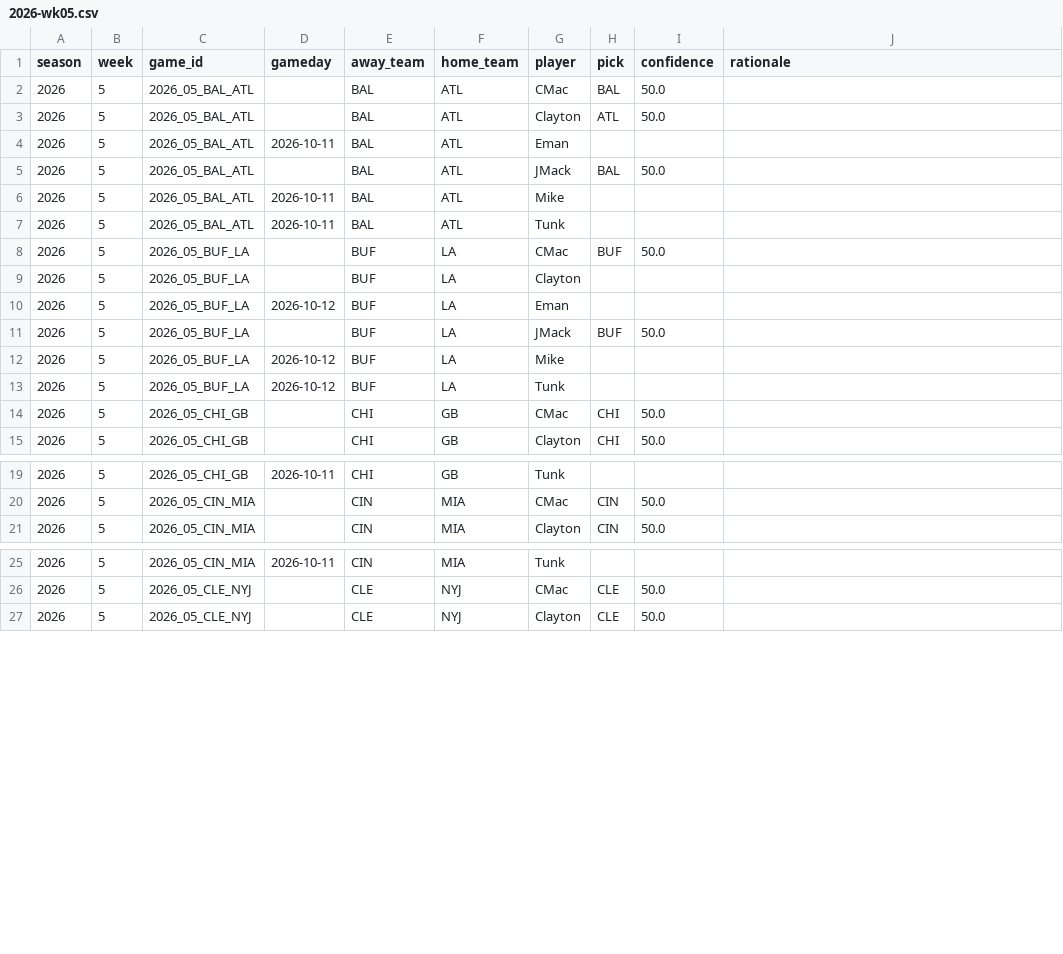
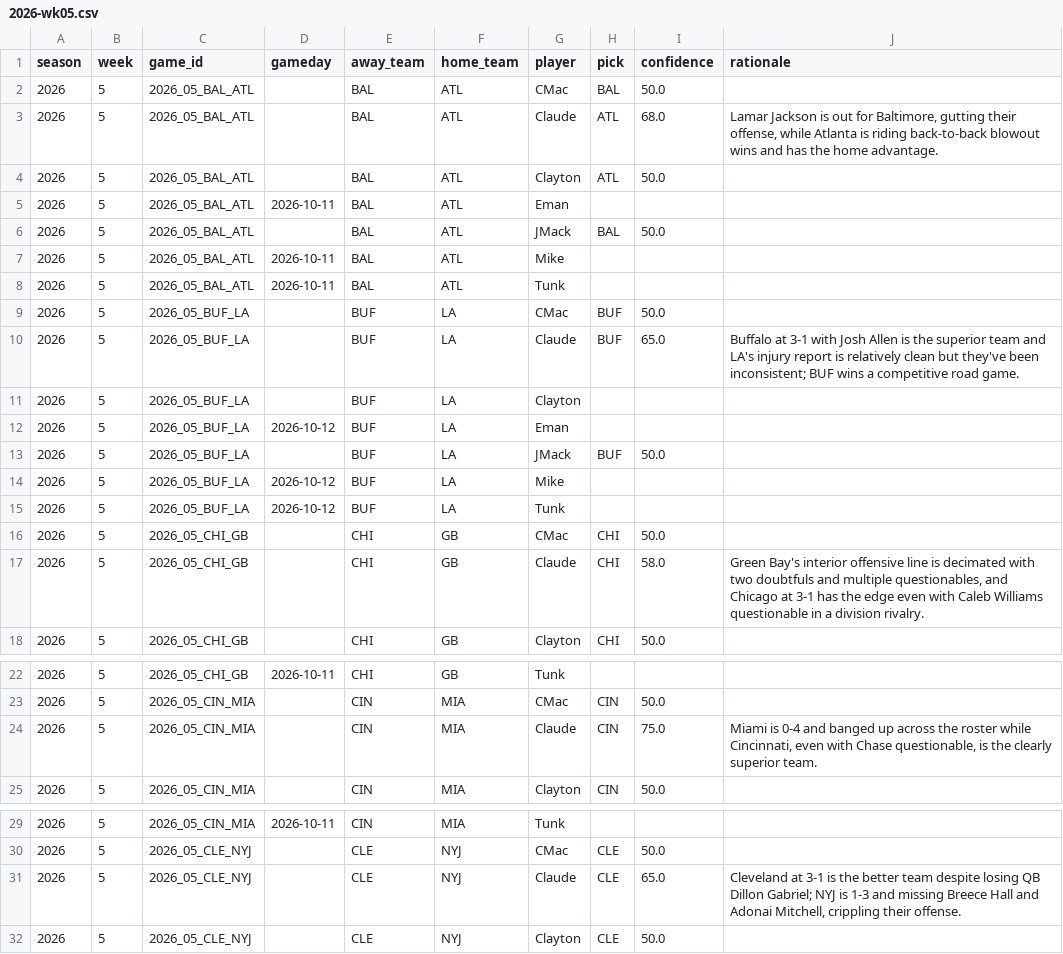
Before and after one commit to JimmyMick/nfl-pickem, a CSV file: predictions/picks/2026-wk05.csv, drawn as a sheet; only a part is shown, gaps mark what is left out; the diff covers the shown part only; the diff names each change by its address in the sheet, - before the commit and + after, or states it on an @@ line.

Commit message:
picks: Claude (AI expert) 2026 wk05 — blind, as-of-Thursday-morning data

```diff
--- a/predictions/picks/2026-wk05.csv
+++ b/predictions/picks/2026-wk05.csv
+row 3: 2026 | 5 | 2026_05_BAL_ATL |  | BAL | ATL | Claude | ATL | 68.0 | Lamar Jackson is out for Baltimore, gutting their offense, while Atlanta is riding back-to-back blowout wins and has the home advantage.
+row 10: 2026 | 5 | 2026_05_BUF_LA |  | BUF | LA | Claude | BUF | 65.0 | Buffalo at 3-1 with Josh Allen is the superior team and LA's injury report is relatively clean but they've been inconsistent; BUF wins a competitive road game.
+row 17: 2026 | 5 | 2026_05_CHI_GB |  | CHI | GB | Claude | CHI | 58.0 | Green Bay's interior offensive line is decimated with two doubtfuls and multiple questionables, and Chicago at 3-1 has the edge even with Caleb Williams questionable in a division rivalry.
+row 24: 2026 | 5 | 2026_05_CIN_MIA |  | CIN | MIA | Claude | CIN | 75.0 | Miami is 0-4 and banged up across the roster while Cincinnati, even with Chase questionable, is the clearly superior team.
+row 31: 2026 | 5 | 2026_05_CLE_NYJ |  | CLE | NYJ | Claude | CLE | 65.0 | Cleveland at 3-1 is the better team despite losing QB Dillon Gabriel; NYJ is 1-3 and missing Breece Hall and Adonai Mitchell, crippling their offense.
```
Also changed, not shown: 10 added rows elsewhere in this file.
